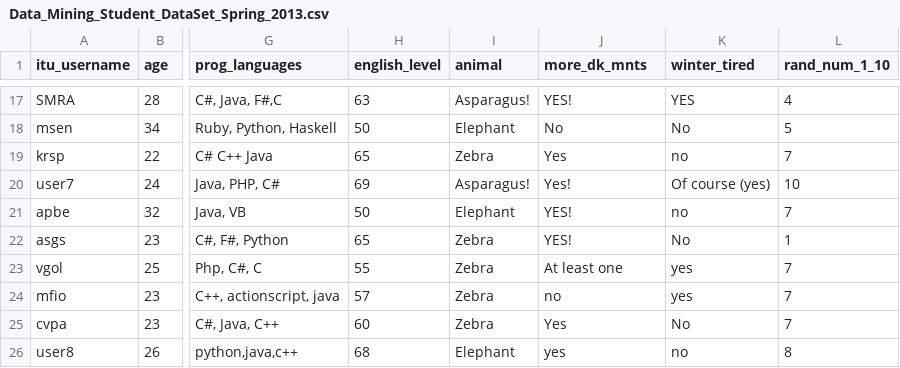
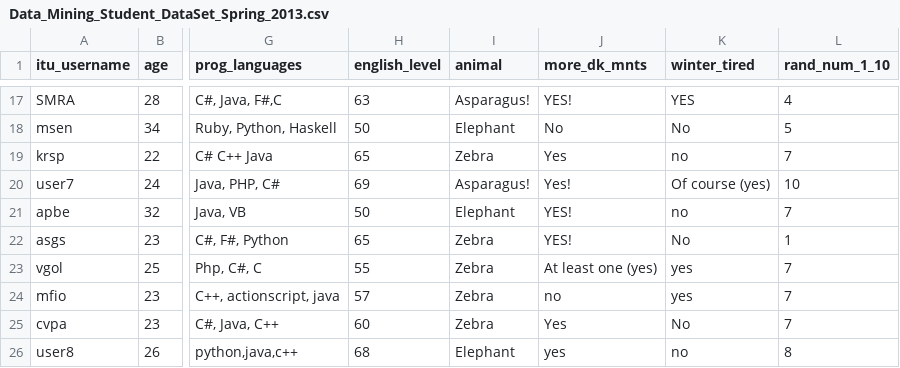
Before and after one commit to esfdk/mdmi, a CSV file: bin/jghandin/Data_Mining_Student_DataSet_Spring_2013.csv, drawn as a sheet; only a part is shown, gaps mark what is left out; the diff names each change by its address in the sheet, - before the commit and + after, or states it on an @@ line.

```diff
--- a/bin/jghandin/Data_Mining_Student_DataSet_Spring_2013.csv
+++ b/bin/jghandin/Data_Mining_Student_DataSet_Spring_2013.csv
-J23 (more_dk_mnts): At least one
+J23 (more_dk_mnts): At least one (yes)
```
Also changed, not shown: 3 other files.
